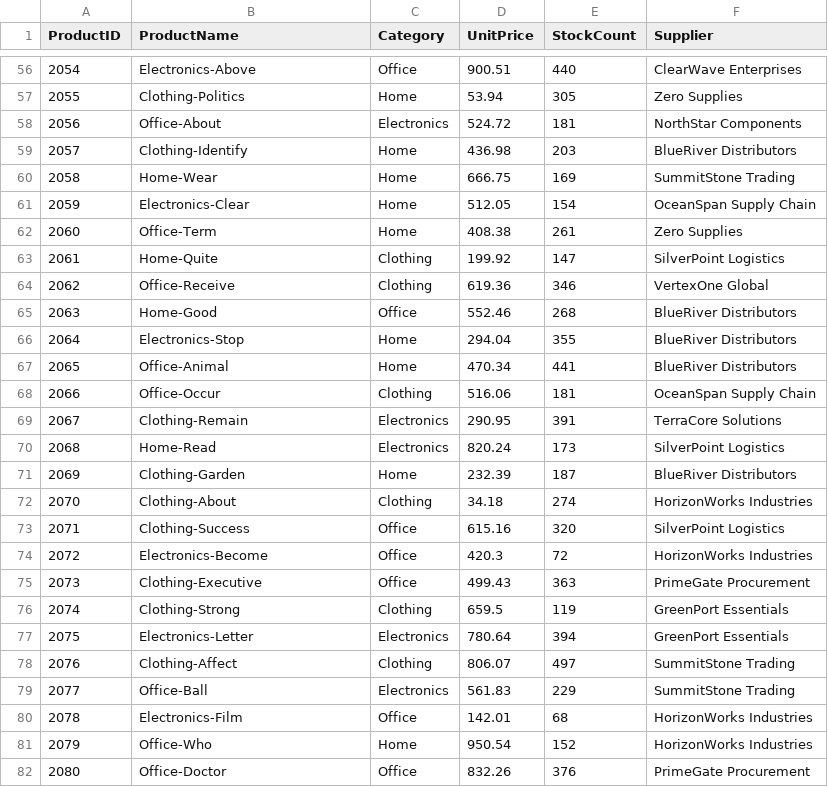
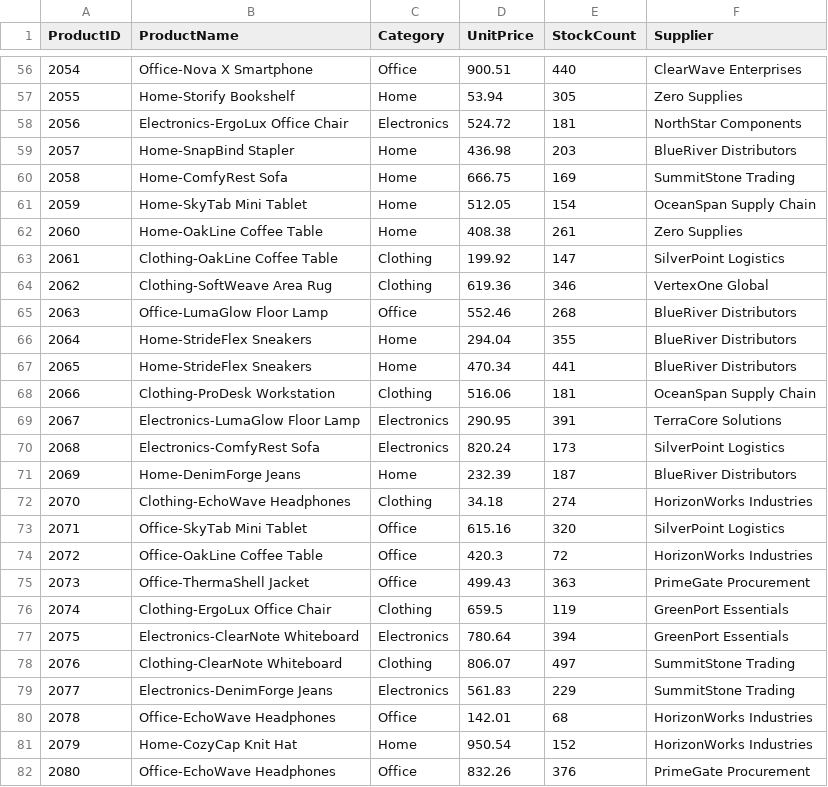
Before and after one commit to Memily89/smart-sales-memily89, a CSV file: data/raw/products_data.csv, drawn as a sheet; only a part is shown, gaps mark what is left out; the diff covers the shown part only.

```diff
--- a/data/raw/products_data.csv
+++ b/data/raw/products_data.csv
@@ -56,27 +56,27 @@ ProductID,ProductName,Category,UnitPrice,StockCount,Supplier
-2054,Electronics-Above,Office,900.51,440,ClearWave Enterprises
-2055,Clothing-Politics,Home,53.94,305,Zero Supplies
-2056,Office-About,Electronics,524.72,181,NorthStar Components
-2057,Clothing-Identify,Home,436.98,203,BlueRiver Distributors
-2058,Home-Wear,Home,666.75,169,SummitStone Trading
-2059,Electronics-Clear,Home,512.05,154,OceanSpan Supply Chain
-2060,Office-Term,Home,408.38,261,Zero Supplies
-2061,Home-Quite,Clothing,199.92,147,SilverPoint Logistics
-2062,Office-Receive,Clothing,619.36,346,VertexOne Global
-2063,Home-Good,Office,552.46,268,BlueRiver Distributors
-2064,Electronics-Stop,Home,294.04,355,BlueRiver Distributors
-2065,Office-Animal,Home,470.34,441,BlueRiver Distributors
-2066,Office-Occur,Clothing,516.06,181,OceanSpan Supply Chain
-2067,Clothing-Remain,Electronics,290.95,391,TerraCore Solutions
-2068,Home-Read,Electronics,820.24,173,SilverPoint Logistics
-2069,Clothing-Garden,Home,232.39,187,BlueRiver Distributors
-2070,Clothing-About,Clothing,34.18,274,HorizonWorks Industries
-2071,Clothing-Success,Office,615.16,320,SilverPoint Logistics
-2072,Electronics-Become,Office,420.3,72,HorizonWorks Industries
-2073,Clothing-Executive,Office,499.43,363,PrimeGate Procurement
-2074,Clothing-Strong,Clothing,659.5,119,GreenPort Essentials
-2075,Electronics-Letter,Electronics,780.64,394,GreenPort Essentials
-2076,Clothing-Affect,Clothing,806.07,497,SummitStone Trading
-2077,Office-Ball,Electronics,561.83,229,SummitStone Trading
-2078,Electronics-Film,Office,142.01,68,HorizonWorks Industries
-2079,Office-Who,Home,950.54,152,HorizonWorks Industries
-2080,Office-Doctor,Office,832.26,376,PrimeGate Procurement
+2054,Office-Nova X Smartphone,Office,900.51,440,ClearWave Enterprises
+2055,Home-Storify Bookshelf,Home,53.94,305,Zero Supplies
+2056,Electronics-ErgoLux Office Chair,Electronics,524.72,181,NorthStar Components
+2057,Home-SnapBind Stapler,Home,436.98,203,BlueRiver Distributors
+2058,Home-ComfyRest Sofa,Home,666.75,169,SummitStone Trading
+2059,Home-SkyTab Mini Tablet,Home,512.05,154,OceanSpan Supply Chain
+2060,Home-OakLine Coffee Table,Home,408.38,261,Zero Supplies
+2061,Clothing-OakLine Coffee Table,Clothing,199.92,147,SilverPoint Logistics
+2062,Clothing-SoftWeave Area Rug,Clothing,619.36,346,VertexOne Global
+2063,Office-LumaGlow Floor Lamp,Office,552.46,268,BlueRiver Distributors
+2064,Home-StrideFlex Sneakers,Home,294.04,355,BlueRiver Distributors
+2065,Home-StrideFlex Sneakers,Home,470.34,441,BlueRiver Distributors
+2066,Clothing-ProDesk Workstation,Clothing,516.06,181,OceanSpan Supply Chain
+2067,Electronics-LumaGlow Floor Lamp,Electronics,290.95,391,TerraCore Solutions
+2068,Electronics-ComfyRest Sofa,Electronics,820.24,173,SilverPoint Logistics
+2069,Home-DenimForge Jeans,Home,232.39,187,BlueRiver Distributors
+2070,Clothing-EchoWave Headphones,Clothing,34.18,274,HorizonWorks Industries
+2071,Office-SkyTab Mini Tablet,Office,615.16,320,SilverPoint Logistics
+2072,Office-OakLine Coffee Table,Office,420.3,72,HorizonWorks Industries
+2073,Office-ThermaShell Jacket,Office,499.43,363,PrimeGate Procurement
+2074,Clothing-ErgoLux Office Chair,Clothing,659.5,119,GreenPort Essentials
+2075,Electronics-ClearNote Whiteboard,Electronics,780.64,394,GreenPort Essentials
+2076,Clothing-ClearNote Whiteboard,Clothing,806.07,497,SummitStone Trading
+2077,Electronics-DenimForge Jeans,Electronics,561.83,229,SummitStone Trading
+2078,Office-EchoWave Headphones,Office,142.01,68,HorizonWorks Industries
+2079,Home-CozyCap Knit Hat,Home,950.54,152,HorizonWorks Industries
+2080,Office-EchoWave Headphones,Office,832.26,376,PrimeGate Procurement
```
Also changed, not shown: 73 edited cells elsewhere in this file, data/prepared/customers_prepared.csv, data/prepared/products_prepared.csv, 11 other files.
